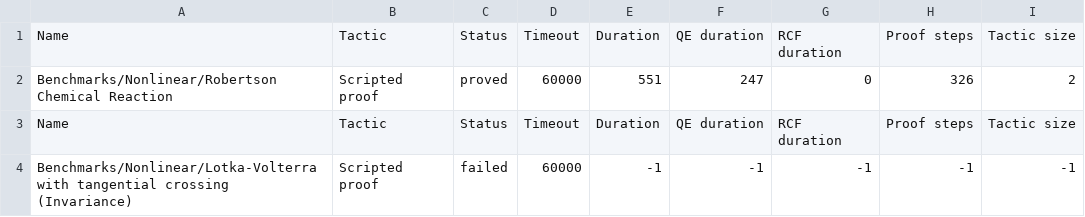
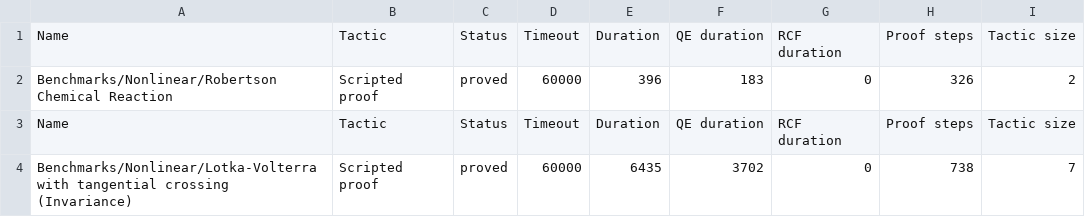
Before and after one commit to ismailp145/KeYmaeraX, a CSV file: results/results/statistics-s-5.csv, drawn as a sheet.

```diff
--- a/results/results/statistics-s-5.csv
+++ b/results/results/statistics-s-5.csv
@@ -1,4 +1,4 @@
 Name,Tactic,Status,Timeout,Duration,QE duration,RCF duration,Proof steps,Tactic size
-Benchmarks/Nonlinear/Robertson Chemical Reaction,Scripted proof,proved,60000,551,247,0,326,2
+Benchmarks/Nonlinear/Robertson Chemical Reaction,Scripted proof,proved,60000,396,183,0,326,2
 Name,Tactic,Status,Timeout,Duration,QE duration,RCF duration,Proof steps,Tactic size
-Benchmarks/Nonlinear/Lotka-Volterra with tangential crossing (Invariance),Scripted proof,failed,60000,-1,-1,-1,-1,-1
+Benchmarks/Nonlinear/Lotka-Volterra with tangential crossing (Invariance),Scripted proof,proved,60000,6435,3702,0,738,7
```
Also changed, not shown: results/results/statistics-h-5.csv, 5 other files.
